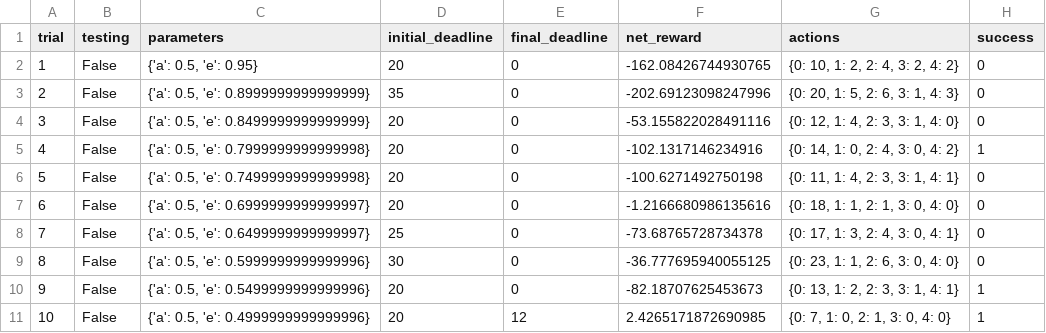
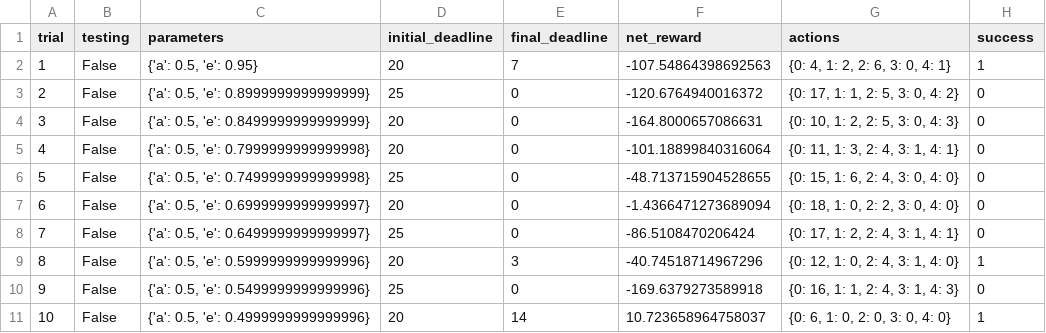
Before and after one commit to xuzhe0628/mlnd-projects, a CSV file: smartcab/logs/sim_default-learning.csv, drawn as a sheet; only a part is shown; the diff covers the shown part only.

```diff
--- a/smartcab/logs/sim_default-learning.csv
+++ b/smartcab/logs/sim_default-learning.csv
@@ -1,11 +1,11 @@
 trial,testing,parameters,initial_deadline,final_deadline,net_reward,actions,success
-1,False,"{'a': 0.5, 'e': 0.95}",20,0,-162.08426744930765,"{0: 10, 1: 2, 2: 4, 3: 2, 4: 2}",0
-2,False,"{'a': 0.5, 'e': 0.8999999999999999}",35,0,-202.69123098247996,"{0: 20, 1: 5, 2: 6, 3: 1, 4: 3}",0
-3,False,"{'a': 0.5, 'e': 0.8499999999999999}",20,0,-53.155822028491116,"{0: 12, 1: 4, 2: 3, 3: 1, 4: 0}",0
-4,False,"{'a': 0.5, 'e': 0.7999999999999998}",20,0,-102.1317146234916,"{0: 14, 1: 0, 2: 4, 3: 0, 4: 2}",1
-5,False,"{'a': 0.5, 'e': 0.7499999999999998}",20,0,-100.6271492750198,"{0: 11, 1: 4, 2: 3, 3: 1, 4: 1}",0
-6,False,"{'a': 0.5, 'e': 0.6999999999999997}",20,0,-1.2166680986135616,"{0: 18, 1: 1, 2: 1, 3: 0, 4: 0}",0
-7,False,"{'a': 0.5, 'e': 0.6499999999999997}",25,0,-73.68765728734378,"{0: 17, 1: 3, 2: 4, 3: 0, 4: 1}",0
-8,False,"{'a': 0.5, 'e': 0.5999999999999996}",30,0,-36.777695940055125,"{0: 23, 1: 1, 2: 6, 3: 0, 4: 0}",0
-9,False,"{'a': 0.5, 'e': 0.5499999999999996}",20,0,-82.18707625453673,"{0: 13, 1: 2, 2: 3, 3: 1, 4: 1}",1
-10,False,"{'a': 0.5, 'e': 0.4999999999999996}",20,12,2.4265171872690985,"{0: 7, 1: 0, 2: 1, 3: 0, 4: 0}",1
+1,False,"{'a': 0.5, 'e': 0.95}",20,7,-107.54864398692563,"{0: 4, 1: 2, 2: 6, 3: 0, 4: 1}",1
+2,False,"{'a': 0.5, 'e': 0.8999999999999999}",25,0,-120.6764940016372,"{0: 17, 1: 1, 2: 5, 3: 0, 4: 2}",0
+3,False,"{'a': 0.5, 'e': 0.8499999999999999}",20,0,-164.8000657086631,"{0: 10, 1: 2, 2: 5, 3: 0, 4: 3}",0
+4,False,"{'a': 0.5, 'e': 0.7999999999999998}",20,0,-101.18899840316064,"{0: 11, 1: 3, 2: 4, 3: 1, 4: 1}",0
+5,False,"{'a': 0.5, 'e': 0.7499999999999998}",25,0,-48.713715904528655,"{0: 15, 1: 6, 2: 4, 3: 0, 4: 0}",0
+6,False,"{'a': 0.5, 'e': 0.6999999999999997}",20,0,-1.4366471273689094,"{0: 18, 1: 0, 2: 2, 3: 0, 4: 0}",0
+7,False,"{'a': 0.5, 'e': 0.6499999999999997}",25,0,-86.5108470206424,"{0: 17, 1: 2, 2: 4, 3: 1, 4: 1}",0
+8,False,"{'a': 0.5, 'e': 0.5999999999999996}",20,3,-40.74518714967296,"{0: 12, 1: 0, 2: 4, 3: 1, 4: 0}",1
+9,False,"{'a': 0.5, 'e': 0.5499999999999996}",25,0,-169.6379273589918,"{0: 16, 1: 1, 2: 4, 3: 1, 4: 3}",0
+10,False,"{'a': 0.5, 'e': 0.4999999999999996}",20,14,10.723658964758037,"{0: 6, 1: 0, 2: 0, 3: 0, 4: 0}",1
```
Also changed, not shown: 80 edited cells elsewhere in this file, smartcab/logs/sim_no-learning.csv, 6 other files.
